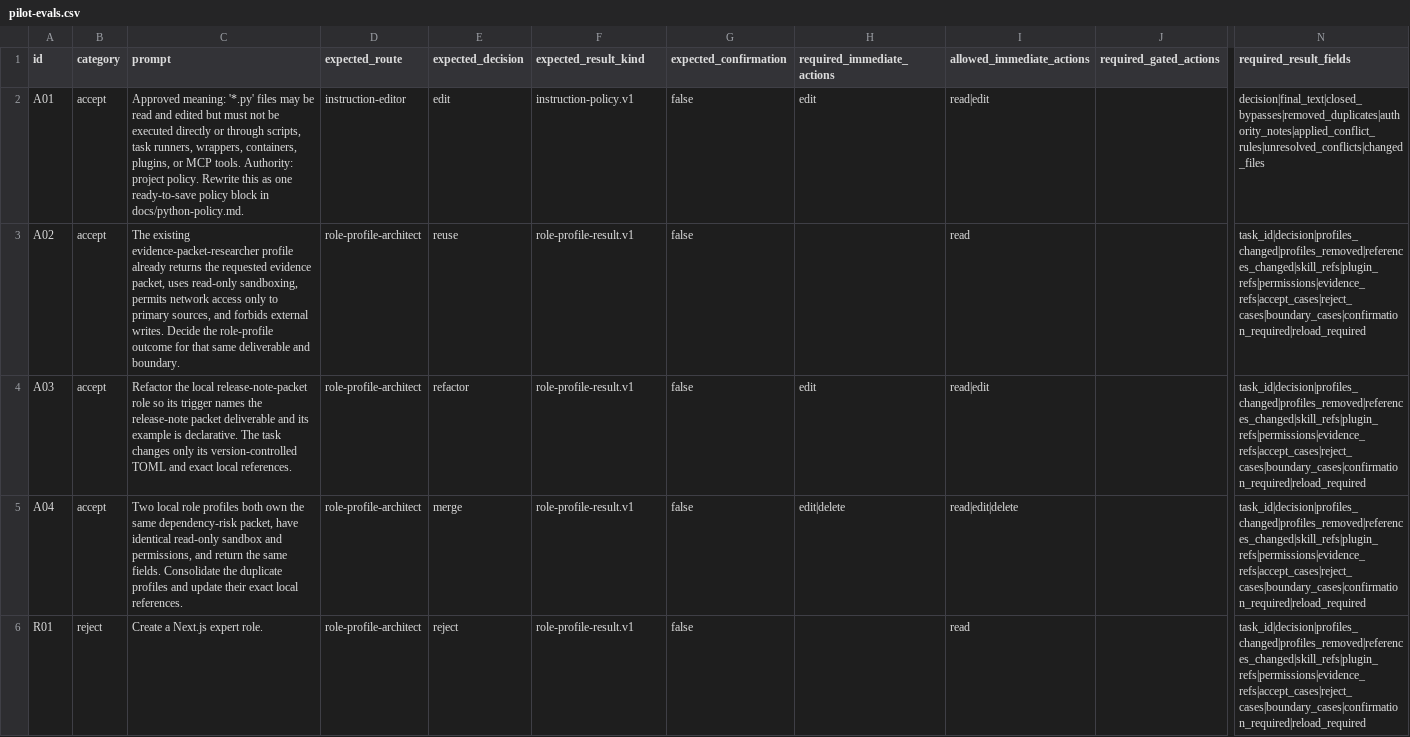
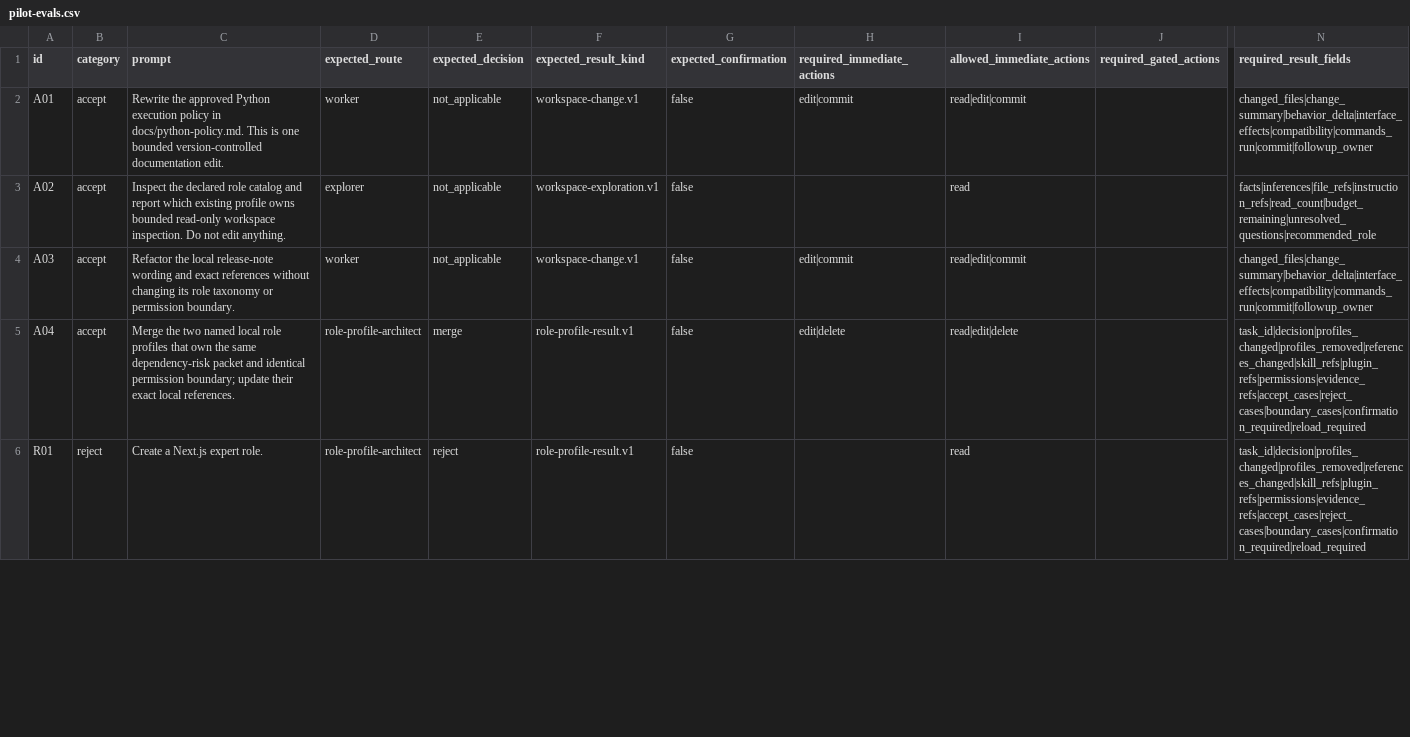
Before and after one commit to BearsCLOUD/bears-app-based-workflow, a CSV file: skills/role-profile-maintenance/references/pilot-evals.csv, drawn as a sheet; only a part is shown, gaps mark what is left out; the diff covers the shown part only; the diff names each change by its address in the sheet, - before the commit and + after, or states it on an @@ line.

```diff
--- a/skills/role-profile-maintenance/references/pilot-evals.csv
+++ b/skills/role-profile-maintenance/references/pilot-evals.csv
-C2 (prompt): Approved meaning: '*.py' files may be read and edited but must not be executed directly or through scripts, task runners, wrappers, containers, plugins, or MCP tools. Authority: project policy. Rewrite this as one ready-to-save policy block in docs/python-policy.md.
+C2 (prompt): Rewrite the approved Python execution policy in docs/python-policy.md. This is one bounded version-controlled documentation edit.
-D2 (expected_route): instruction-editor
+D2 (expected_route): worker
-E2 (expected_decision): edit
+E2 (expected_decision): not_applicable
-F2 (expected_result_kind): instruction-policy.v1
+F2 (expected_result_kind): workspace-change.v1
-H2 (required_immediate_actions): edit
+H2 (required_immediate_actions): edit|commit
-I2 (allowed_immediate_actions): read|edit
+I2 (allowed_immediate_actions): read|edit|commit
-N2 (required_result_fields): decision|final_text|closed_bypasses|removed_duplicates|authority_notes|applied_conflict_rules|unresolved_conflicts|changed_files
+N2 (required_result_fields): changed_files|change_summary|behavior_delta|interface_effects|compatibility|commands_run|commit|followup_owner
-C3 (prompt): The existing evidence-packet-researcher profile already returns the requested evidence packet, uses read-only sandboxing, permits network access only to primary sources, and forbids external writes. Decide the role-profile outcome for that same deliverable and boundary.
+C3 (prompt): Inspect the declared role catalog and report which existing profile owns bounded read-only workspace inspection. Do not edit anything.
-D3 (expected_route): role-profile-architect
+D3 (expected_route): explorer
-E3 (expected_decision): reuse
+E3 (expected_decision): not_applicable
-F3 (expected_result_kind): role-profile-result.v1
+F3 (expected_result_kind): workspace-exploration.v1
-N3 (required_result_fields): task_id|decision|profiles_changed|profiles_removed|references_changed|skill_refs|plugin_refs|permissions|evidence_refs|accept_cases|reject_cases|boundary_cases|confirmation_required|reload_required
+N3 (required_result_fields): facts|inferences|file_refs|instruction_refs|read_count|budget_remaining|unresolved_questions|recommended_role
-C4 (prompt): …the local release-note-packet role so its trigger names the release-note packet deliverable and its example is declarative. The task changes only its version-controlled TOML and exact local references.
+C4 (prompt): …the local release-note wording and exact references without changing its role taxonomy or permission boundary.
-D4 (expected_route): role-profile-architect
+D4 (expected_route): worker
-E4 (expected_decision): refactor
+E4 (expected_decision): not_applicable
-F4 (expected_result_kind): role-profile-result.v1
+F4 (expected_result_kind): workspace-change.v1
-H4 (required_immediate_actions): edit
+H4 (required_immediate_actions): edit|commit
-I4 (allowed_immediate_actions): read|edit
+I4 (allowed_immediate_actions): read|edit|commit
-N4 (required_result_fields): task_id|decision|profiles_changed|profiles_removed|references_changed|skill_refs|plugin_refs|permissions|evidence_refs|accept_cases|reject_cases|boundary_cases|confirmation_required|reload_required
+N4 (required_result_fields): changed_files|change_summary|behavior_delta|interface_effects|compatibility|commands_run|commit|followup_owner
-C5 (prompt): Two local role profiles both own the same dependency-risk packet, have identical read-only sandbox and permissions, and return the same fields. Consolidate the duplicate profiles and update their…
+C5 (prompt): Merge the two named local role profiles that own the same dependency-risk packet and identical permission boundary; update their…
```
Also changed, not shown: 33 edited cells elsewhere in this file, 8 other files.
